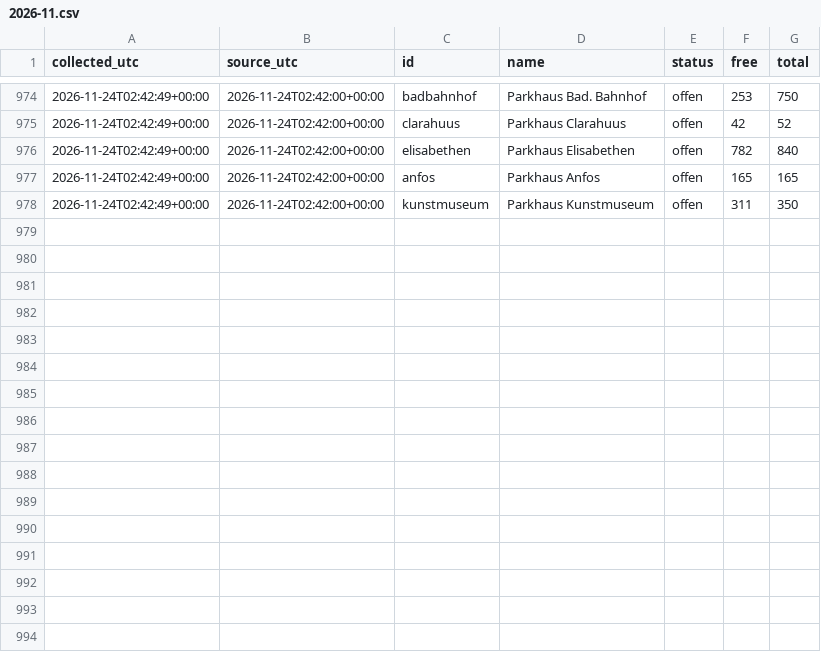
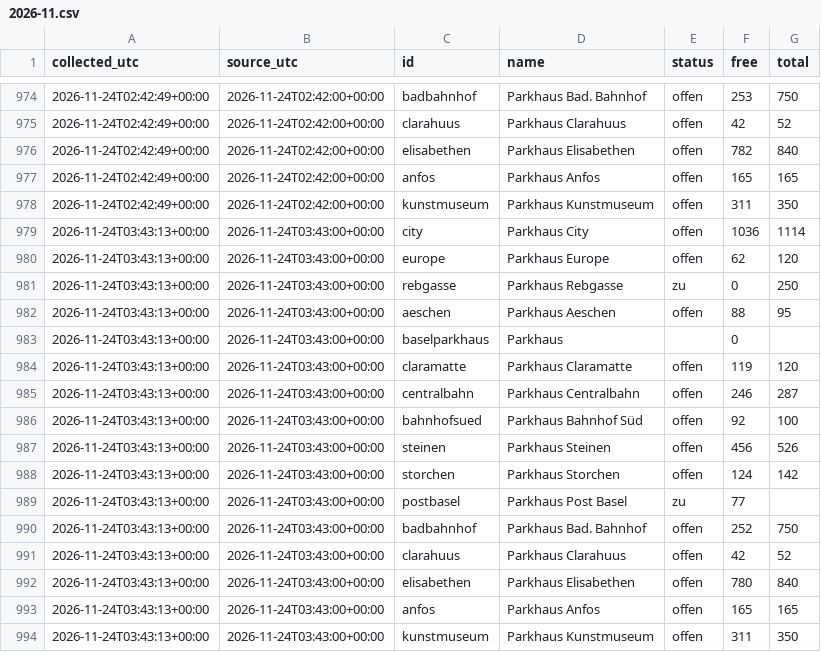
Before and after one commit to mrvn63/Parkdaten, a CSV file: data/basel/2026-11.csv, drawn as a sheet; only a part is shown, gaps mark what is left out; the diff names each change by its address in the sheet, - before the commit and + after, or states it on an @@ line.

```diff
--- a/data/basel/2026-11.csv
+++ b/data/basel/2026-11.csv
+row 979: 2026-11-24T03:43:13+00:00 | 2026-11-24T03:43:00+00:00 | city | Parkhaus City | offen | 1036 | 1114
+row 980: 2026-11-24T03:43:13+00:00 | 2026-11-24T03:43:00+00:00 | europe | Parkhaus Europe | offen | 62 | 120
+row 981: 2026-11-24T03:43:13+00:00 | 2026-11-24T03:43:00+00:00 | rebgasse | Parkhaus Rebgasse | zu | 0 | 250
+row 982: 2026-11-24T03:43:13+00:00 | 2026-11-24T03:43:00+00:00 | aeschen | Parkhaus Aeschen | offen | 88 | 95
+row 983: 2026-11-24T03:43:13+00:00 | 2026-11-24T03:43:00+00:00 | baselparkhaus | Parkhaus |  | 0
+row 984: 2026-11-24T03:43:13+00:00 | 2026-11-24T03:43:00+00:00 | claramatte | Parkhaus Claramatte | offen | 119 | 120
+row 985: 2026-11-24T03:43:13+00:00 | 2026-11-24T03:43:00+00:00 | centralbahn | Parkhaus Centralbahn | offen | 246 | 287
+row 986: 2026-11-24T03:43:13+00:00 | 2026-11-24T03:43:00+00:00 | bahnhofsued | Parkhaus Bahnhof Süd | offen | 92 | 100
+row 987: 2026-11-24T03:43:13+00:00 | 2026-11-24T03:43:00+00:00 | steinen | Parkhaus Steinen | offen | 456 | 526
+row 988: 2026-11-24T03:43:13+00:00 | 2026-11-24T03:43:00+00:00 | storchen | Parkhaus Storchen | offen | 124 | 142
+row 989: 2026-11-24T03:43:13+00:00 | 2026-11-24T03:43:00+00:00 | postbasel | Parkhaus Post Basel | zu | 77
+row 990: 2026-11-24T03:43:13+00:00 | 2026-11-24T03:43:00+00:00 | badbahnhof | Parkhaus Bad. Bahnhof | offen | 252 | 750
+row 991: 2026-11-24T03:43:13+00:00 | 2026-11-24T03:43:00+00:00 | clarahuus | Parkhaus Clarahuus | offen | 42 | 52
+row 992: 2026-11-24T03:43:13+00:00 | 2026-11-24T03:43:00+00:00 | elisabethen | Parkhaus Elisabethen | offen | 780 | 840
+row 993: 2026-11-24T03:43:13+00:00 | 2026-11-24T03:43:00+00:00 | anfos | Parkhaus Anfos | offen | 165 | 165
+row 994: 2026-11-24T03:43:13+00:00 | 2026-11-24T03:43:00+00:00 | kunstmuseum | Parkhaus Kunstmuseum | offen | 311 | 350
```
Also changed, not shown: data/zuerich/2026-11.csv, 3 other files.
